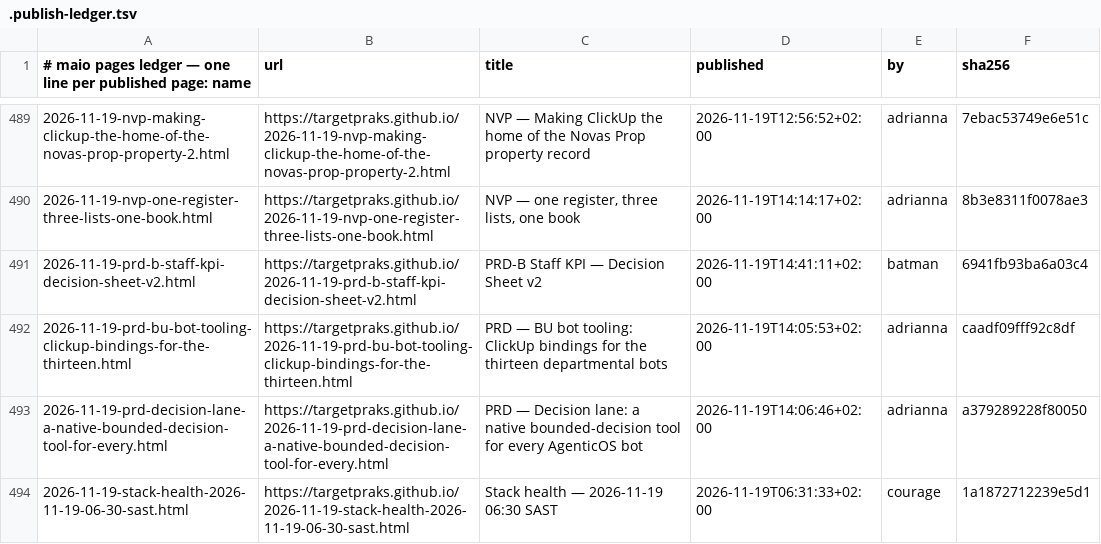
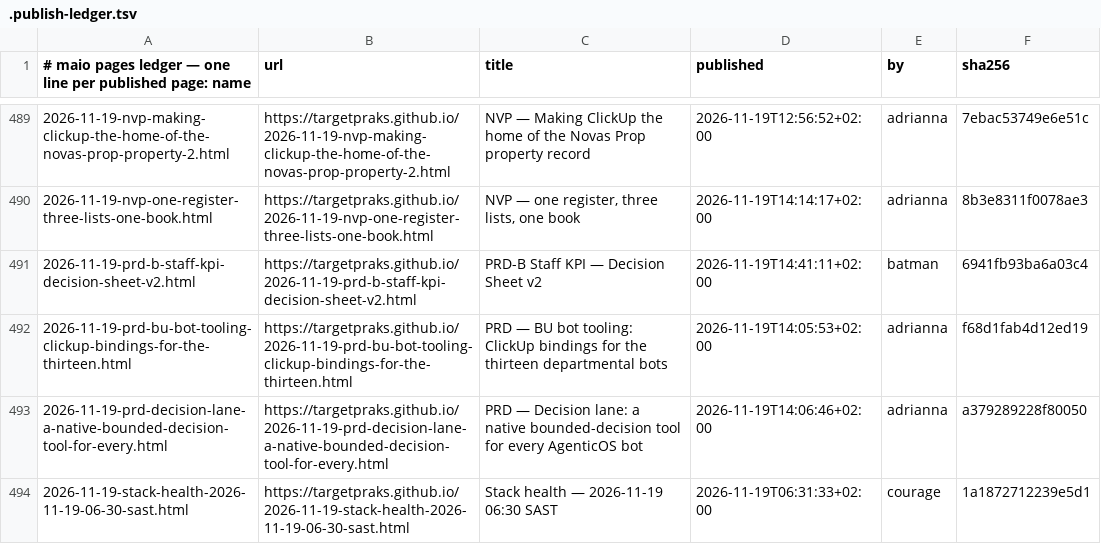
Before and after one commit to targetpraks/targetpraks.github.io, a TSV file: .publish-ledger.tsv, drawn as a sheet; only a part is shown, gaps mark what is left out.

```diff
--- a/.publish-ledger.tsv
+++ b/.publish-ledger.tsv
@@ -491,3 +491,3 @@
 2026-11-19-prd-b-staff-kpi-decision-sheet-v2.html	https://targetpraks.github.io/2026-11-19-prd-b-staff-kpi-decision-sheet-v2.html	PRD-B Staff KPI — Decision Sheet v2	2026-11-19T14:41:11+02:00	batman	6941fb93ba6a03c4
-2026-11-19-prd-bu-bot-tooling-clickup-bindings-for-the-thirteen.html	https://targetpraks.github.io/2026-11-19-prd-bu-bot-tooling-clickup-bindings-for-the-thirteen.html	PRD — BU bot tooling: ClickUp bindings for the thirteen departmental bots	2026-11-19T14:05:53+02:00	adrianna	caadf09fff92c8df
+2026-11-19-prd-bu-bot-tooling-clickup-bindings-for-the-thirteen.html	https://targetpraks.github.io/2026-11-19-prd-bu-bot-tooling-clickup-bindings-for-the-thirteen.html	PRD — BU bot tooling: ClickUp bindings for the thirteen departmental bots	2026-11-19T14:05:53+02:00	adrianna	f68d1fab4d12ed19
 2026-11-19-prd-decision-lane-a-native-bounded-decision-tool-for-every.html	https://targetpraks.github.io/2026-11-19-prd-decision-lane-a-native-bounded-decision-tool-for-every.html	PRD — Decision lane: a native bounded-decision tool for every AgenticOS bot	2026-11-19T14:06:46+02:00	adrianna	a379289228f80050
```
Also changed, not shown: 1 other file.
